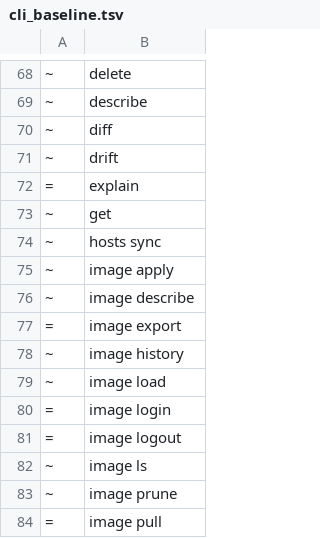
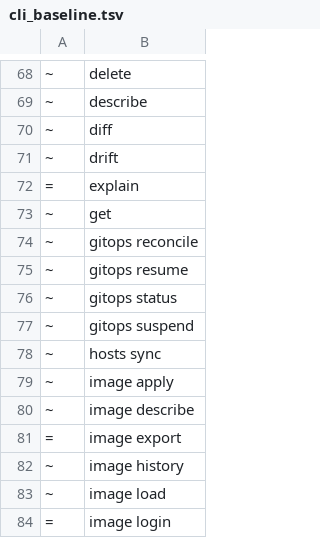
Before and after one commit to angolardevops/delonix-runtime, a TSV file: scripts/cli_baseline.tsv, drawn as a sheet; only a part is shown, gaps mark what is left out; the shorter side is filled out with more unchanged rows; the diff names each change by its address in the sheet, - before the commit and + after, or states it on an @@ line.

Commit message:
gitops: the four leaves enter the CLI baseline, and AGENTS.md says what the pass does

```diff
--- a/scripts/cli_baseline.tsv
+++ b/scripts/cli_baseline.tsv
+row 74: ~ | gitops reconcile
+row 75: ~ | gitops resume
+row 76: ~ | gitops status
+row 77: ~ | gitops suspend
```
Also changed, not shown: 1 other file.
